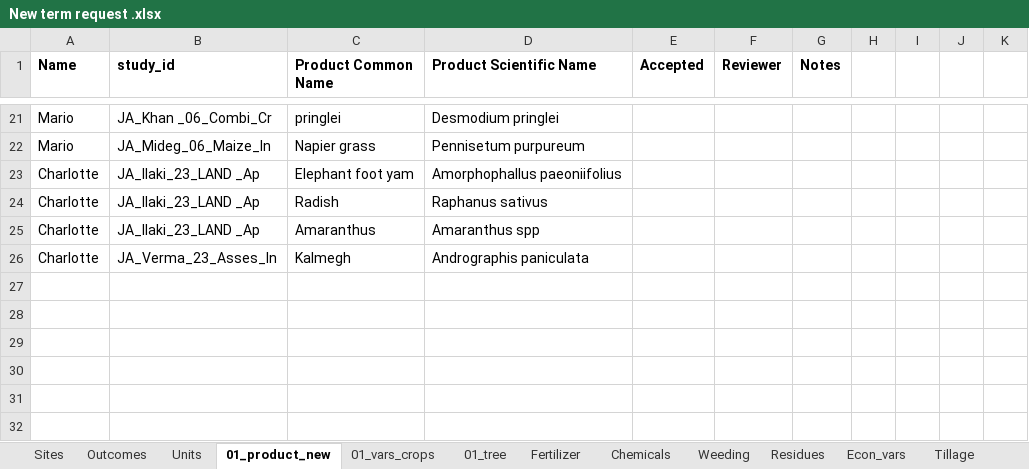
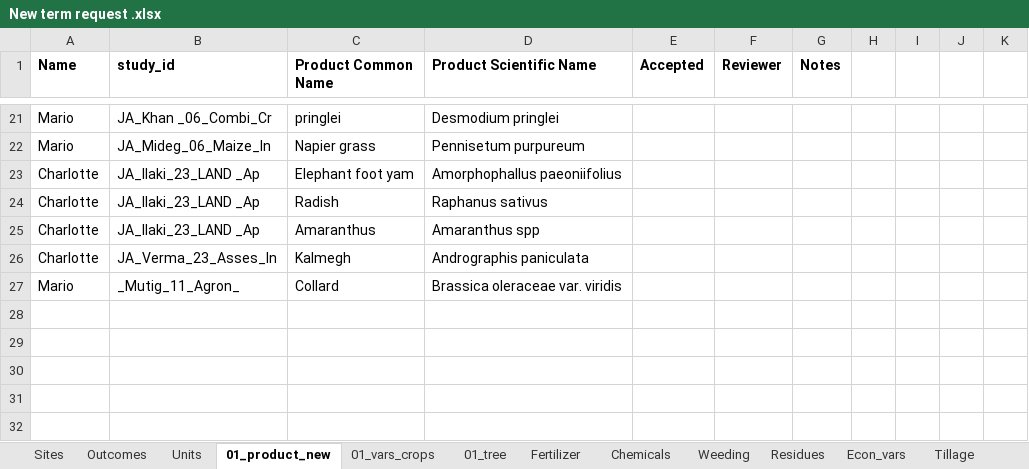
Before and after one commit to andreacsanchezb10/Agroecology_Evidence_Hub, an Excel workbook: 02.FOMD/02.metadata_structure/New term request .xlsx, sheet 01_product_new, drawn as a sheet; only a part is shown, gaps mark what is left out; values as stored, in another font and other column widths than the file's, no borders; conditional formats not drawn; the diff names each change by its address in the sheet, - before the commit and + after, or states it on an @@ line.

```diff
--- a/02.FOMD/02.metadata_structure/New term request .xlsx (sheet 01_product_new)
+++ b/02.FOMD/02.metadata_structure/New term request .xlsx (sheet 01_product_new)
-row 27: (empty)
+row 27: Mario | _Mutig_11_Agron_ | Collard | Brassica oleraceae var. viridis
```
Also changed, not shown: sheet Chemicals, sheet 01_vars_crops, 43 other files.
